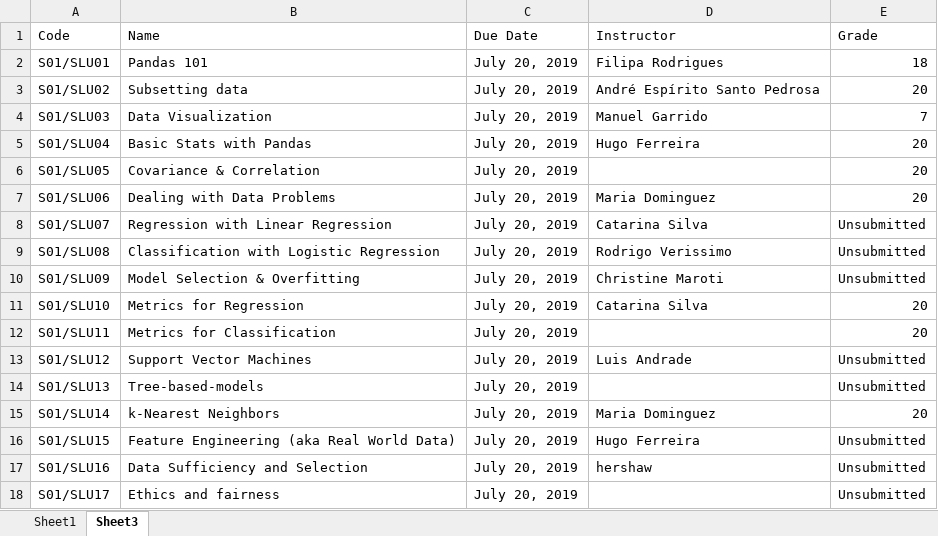
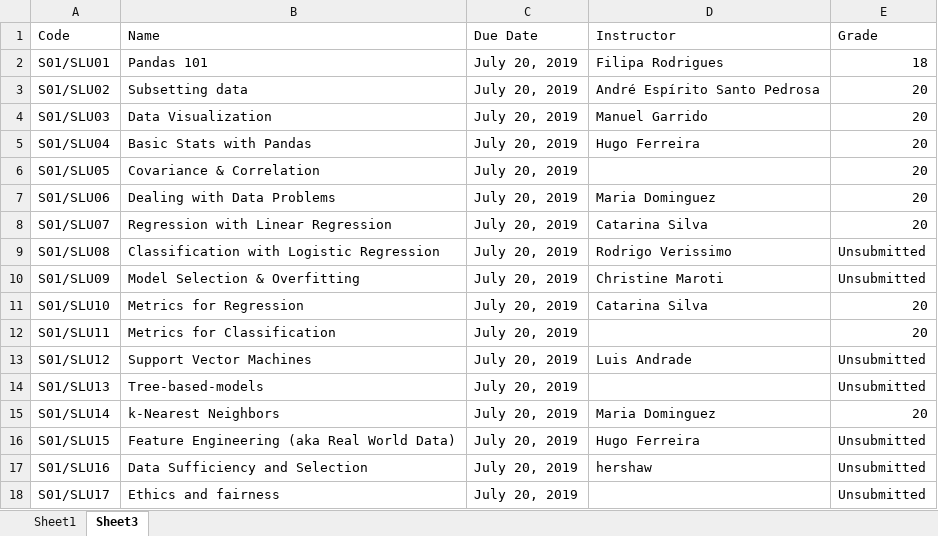
Before and after one commit to jnpicao/LDSSA-batch3-workspace, an Excel workbook: bootcamp_status.xlsx, sheet Sheet3, drawn as a sheet; values as stored, in another font and other column widths than the file's, no borders; the diff names each change by its address in the sheet, - before the commit and + after, or states it on an @@ line.

Commit message:
Update bootcamp_status.xlsx

```diff
--- a/bootcamp_status.xlsx (sheet Sheet3)
+++ b/bootcamp_status.xlsx (sheet Sheet3)
-E4 (Grade): 7
+E4 (Grade): 20
-E8 (Grade): Unsubmitted
+E8 (Grade): 20
```
